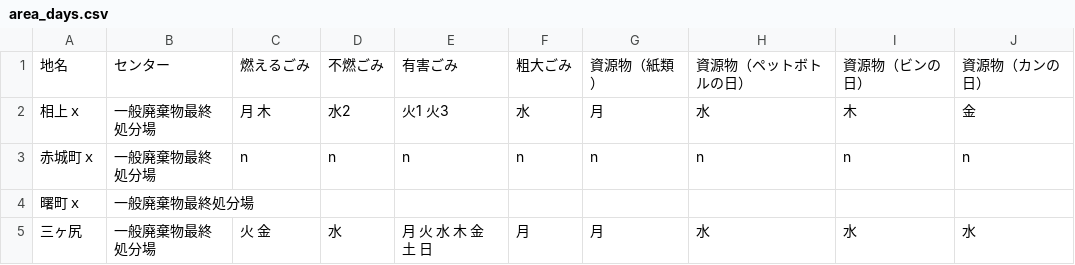
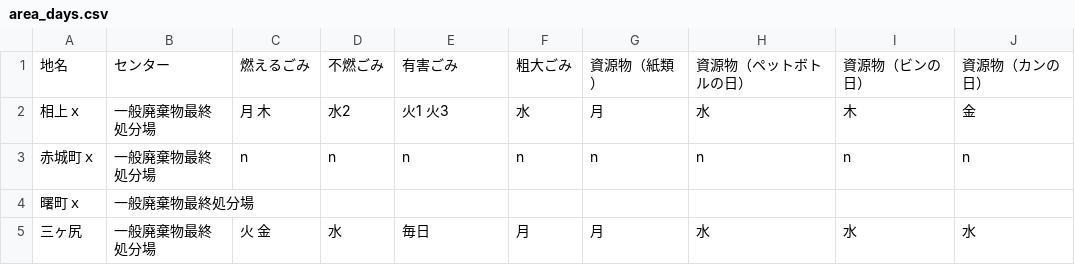
Before and after one commit to codeforkanazawa-org/5374, a CSV file: data/area_days.csv, drawn as a sheet.

Commit message:
Update area_days.csv

```diff
--- a/data/area_days.csv
+++ b/data/area_days.csv
@@ -4,2 +4,2 @@
 曙町ｘ,一般廃棄物最終処分場,,,,,,,,
-三ヶ尻,一般廃棄物最終処分場,火 金,水,月 火 水 木 金 土 日,月,月,水,水,水
+三ヶ尻,一般廃棄物最終処分場,火 金,水,毎日,月,月,水,水,水
```
